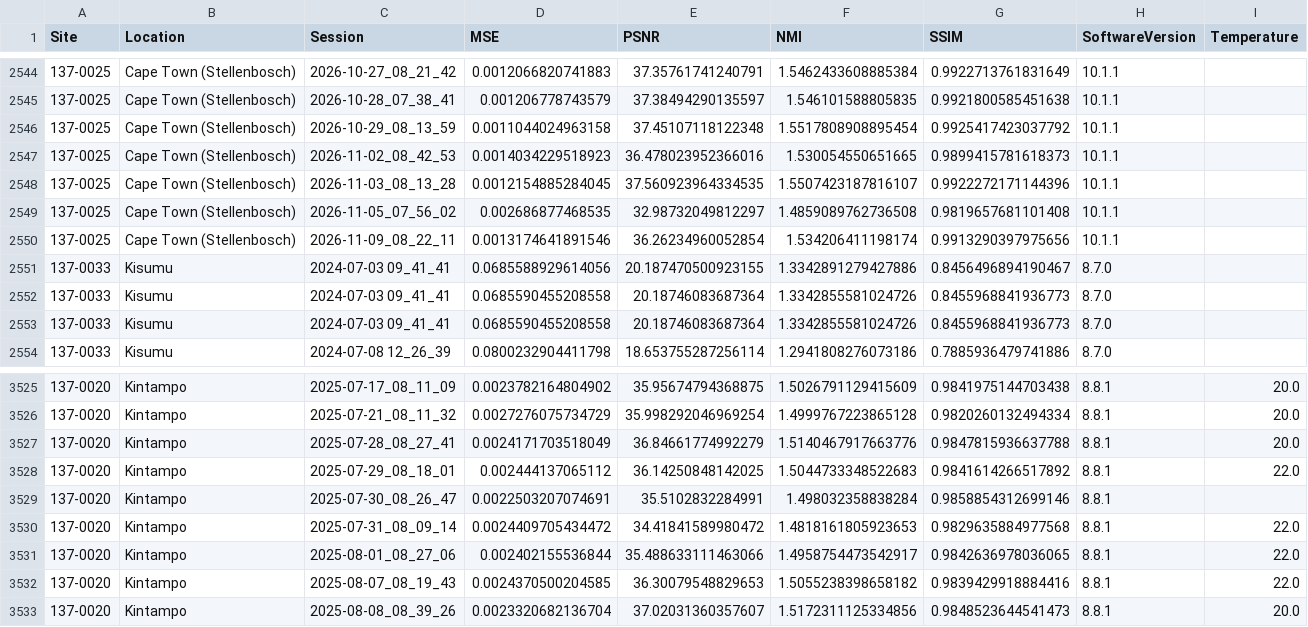
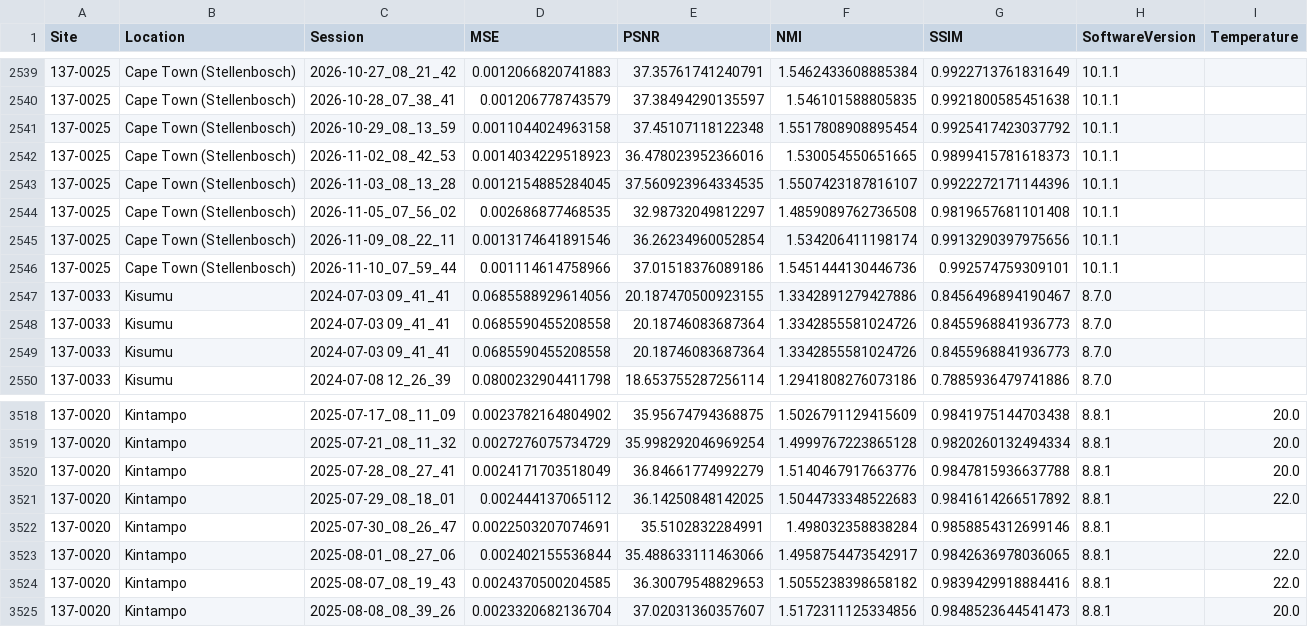
Before and after one commit to UNITY-Physics/UNITY-Dashboard, a CSV file: src/data/RWE_PSNR.csv, drawn as a sheet; only a part is shown, gaps mark what is left out; the diff covers the shown part only.

```diff
--- a/src/data/RWE_PSNR.csv
+++ b/src/data/RWE_PSNR.csv
@@ -2550,2 +2545,3 @@ Site,Location,Session,MSE,PSNR,NMI,SSIM,SoftwareVersion,Temperature
 137-0025,Cape Town (Stellenbosch),2026-11-09_08_22_11,0.0013174641891546,36.26234960052854,1.534206411198174,0.9913290397975656,10.1.1,
+137-0025,Cape Town (Stellenbosch),2026-11-10_07_59_44,0.001114614758966,37.01518376089186,1.5451444130446736,0.992574759309101,10.1.1,
 137-0033,Kisumu,2024-07-03 09_41_41,0.0685588929614056,20.187470500923155,1.3342891279427886,0.8456496894190467,8.7.0,
@@ -3529,3 +3522,2 @@ Site,Location,Session,MSE,PSNR,NMI,SSIM,SoftwareVersion,Temperature
 137-0020,Kintampo,2025-07-30_08_26_47,0.0022503207074691,35.5102832284991,1.498032358838284,0.9858854312699146,8.8.1,
-137-0020,Kintampo,2025-07-31_08_09_14,0.0024409705434472,34.41841589980472,1.4818161805923653,0.9829635884977568,8.8.1,22.0
 137-0020,Kintampo,2025-08-01_08_27_06,0.002402155536844,35.488633111463066,1.4958754473542917,0.9842636978036065,8.8.1,22.0
```
Also changed, not shown: 1 added row and 9 removed rows elsewhere in this file.
